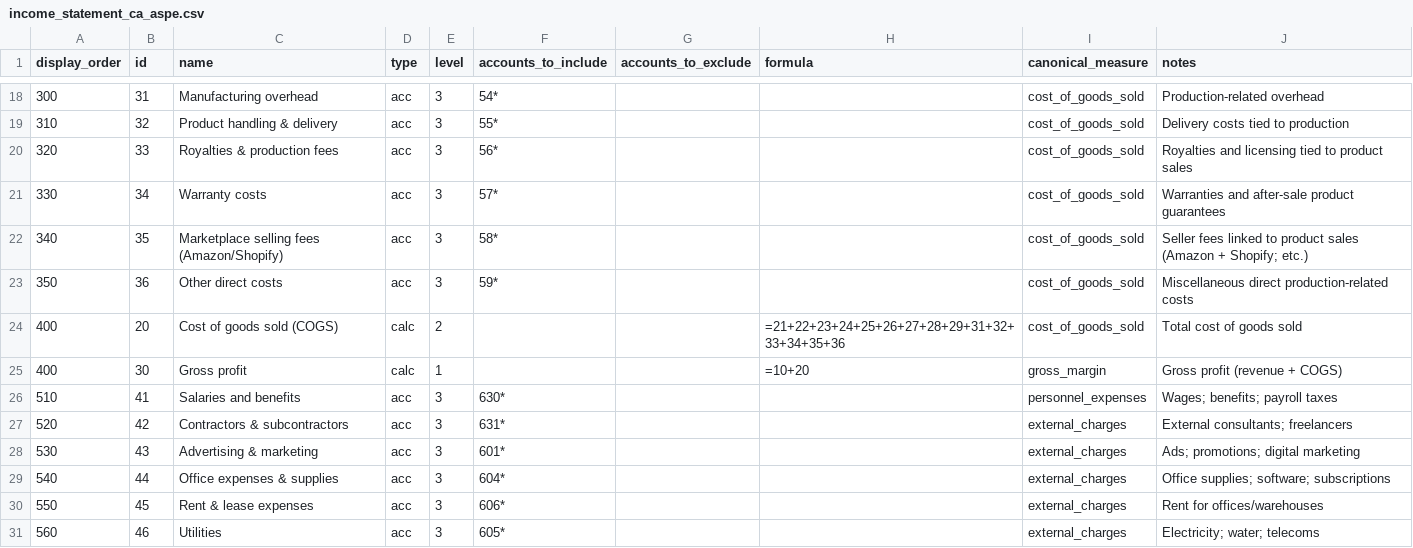
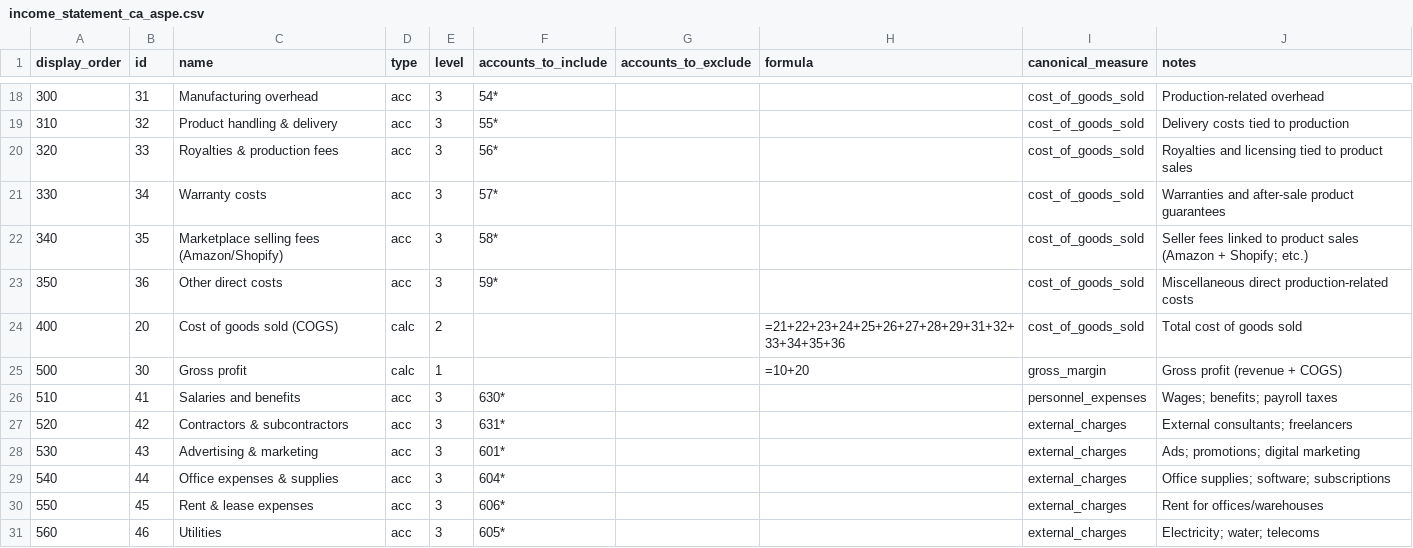
Before and after one commit to maxencebernardhub/smb-finsight, a CSV file: mapping/income_statement_ca_aspe.csv, drawn as a sheet; only a part is shown, gaps mark what is left out.

Commit message:
feat: add US GAAP standard (mapping, COA, ratios, config) for v0.2.5

```diff
--- a/mapping/income_statement_ca_aspe.csv
+++ b/mapping/income_statement_ca_aspe.csv
@@ -24,3 +24,3 @@ display_order,id,name,type,level,accounts_to_include,accounts_to_exclude,formula
 400,20,Cost of goods sold (COGS),calc,2,,,=21+22+23+24+25+26+27+28+29+31+32+33+34+35+36,cost_of_goods_sold,Total cost of goods sold
-400,30,Gross profit,calc,1,,,=10+20,gross_margin,Gross profit (revenue + COGS)
+500,30,Gross profit,calc,1,,,=10+20,gross_margin,Gross profit (revenue + COGS)
 510,41,Salaries and benefits,acc,3,630*,,,personnel_expenses,Wages; benefits; payroll taxes
```
Also changed, not shown: 7 other files.
